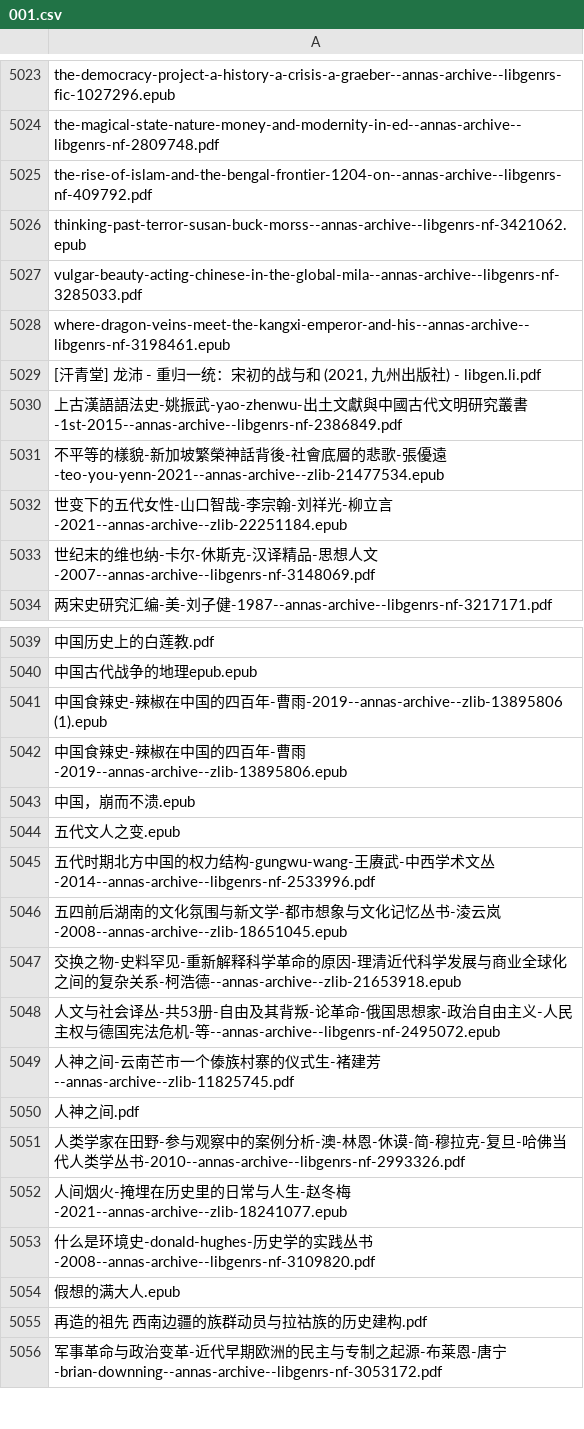
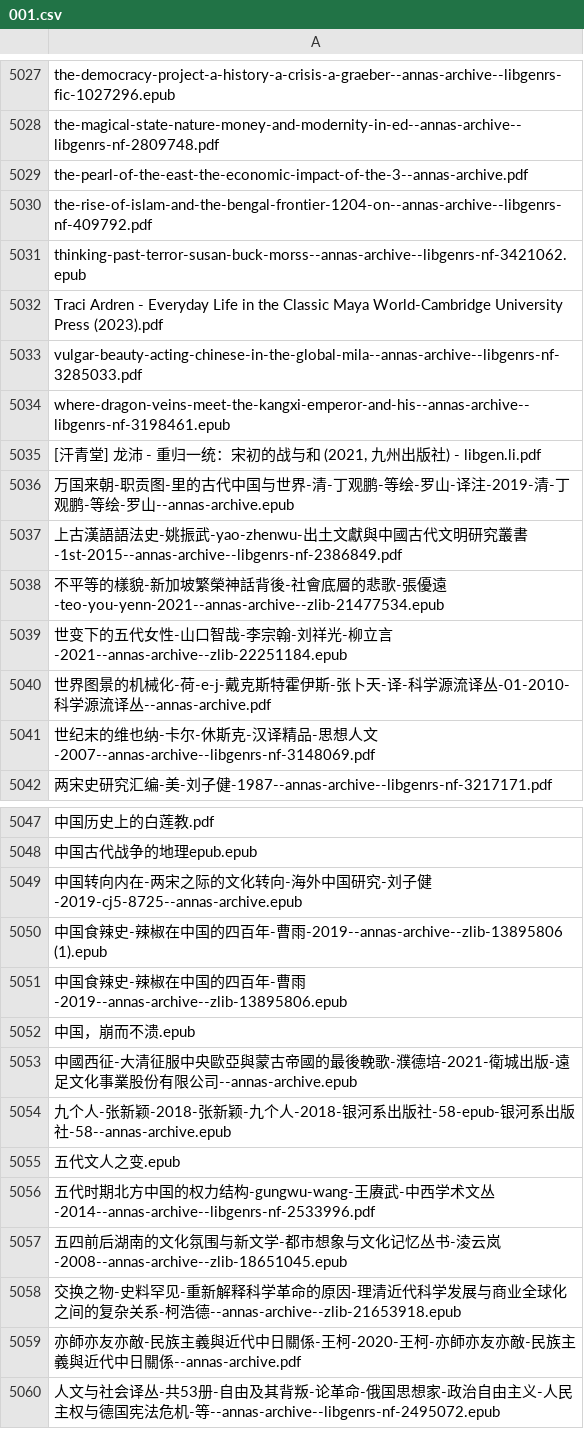
Before and after one commit to friedrich-dan/sotre, a CSV file: 001.csv, drawn as a sheet; only a part is shown, gaps mark what is left out; the shorter side is filled out with more unchanged rows; the diff covers the shown part only; the diff names each change by its address in the sheet, - before the commit and + after, or states it on an @@ line.

Commit message:
Update20230629

```diff
--- a/001.csv
+++ b/001.csv
+row 5029: the-pearl-of-the-east-the-economic-impact-of-the-3--annas-archive.pdf
+row 5032: Traci Ardren - Everyday Life in the Classic Maya World-Cambridge University Press (2023).pdf
+row 5036: 万国来朝-职贡图-里的古代中国与世界-清-丁观鹏-等绘-罗山-译注-2019-清-丁观鹏-等绘-罗山--annas-archive.epub
+row 5040: 世界图景的机械化-荷-e-j-戴克斯特霍伊斯-张卜天-译-科学源流译丛-01-2010-科学源流译丛--annas-archive.pdf
+row 5049: 中国转向内在-两宋之际的文化转向-海外中国研究-刘子健-2019-cj5-8725--annas-archive.epub
+row 5053: 中國西征-大清征服中央歐亞與蒙古帝國的最後輓歌-濮德培-2021-衛城出版-遠足文化事業股份有限公司--annas-archive.epub
+row 5054: 九个人-张新颖-2018-张新颖-九个人-2018-银河系出版社-58-epub-银河系出版社-58--annas-archive.epub
+row 5059: 亦師亦友亦敵-民族主義與近代中日關係-王柯-2020-王柯-亦師亦友亦敵-民族主義與近代中日關係--annas-archive.pdf
```
Also changed, not shown: 28 added rows elsewhere in this file.
